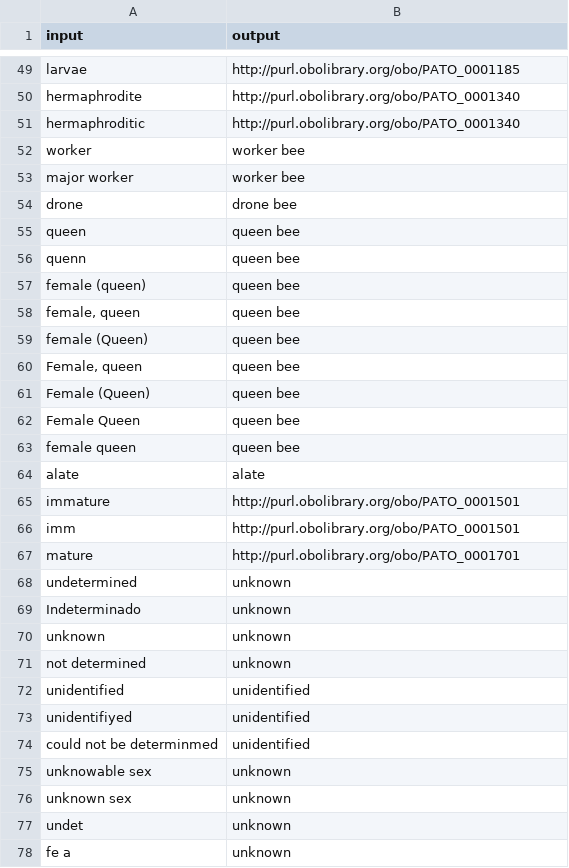
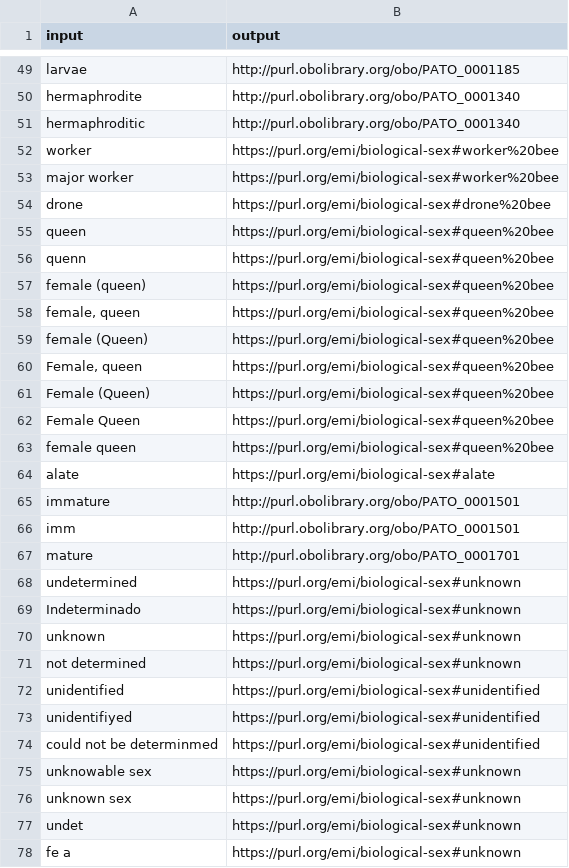
Before and after one commit to earth-metabolome-initiative/metrin-kg, a TSV file: ontology/data/globi/correctedBiologicalSexNames.tsv, drawn as a sheet; only a part is shown, gaps mark what is left out; the diff covers the shown part only.

Commit message:
added uris

```diff
--- a/ontology/data/globi/correctedBiologicalSexNames.tsv
+++ b/ontology/data/globi/correctedBiologicalSexNames.tsv
@@ -51,15 +51,15 @@ hermaphrodite	http://purl.obolibrary.org/obo/PATO_0001340
 hermaphroditic	http://purl.obolibrary.org/obo/PATO_0001340
-worker	worker bee
-major worker	worker bee
-drone	drone bee
-queen	queen bee
-quenn	queen bee
-female (queen)	queen bee
-female, queen	queen bee
-female (Queen)	queen bee
-Female, queen	queen bee
-Female (Queen)	queen bee
-Female Queen	queen bee
-female queen	queen bee
-alate	alate
+worker	https://purl.org/emi/biological-sex#worker%20bee
+major worker	https://purl.org/emi/biological-sex#worker%20bee
+drone	https://purl.org/emi/biological-sex#drone%20bee
+queen	https://purl.org/emi/biological-sex#queen%20bee
+quenn	https://purl.org/emi/biological-sex#queen%20bee
+female (queen)	https://purl.org/emi/biological-sex#queen%20bee
+female, queen	https://purl.org/emi/biological-sex#queen%20bee
+female (Queen)	https://purl.org/emi/biological-sex#queen%20bee
+Female, queen	https://purl.org/emi/biological-sex#queen%20bee
+Female (Queen)	https://purl.org/emi/biological-sex#queen%20bee
+Female Queen	https://purl.org/emi/biological-sex#queen%20bee
+female queen	https://purl.org/emi/biological-sex#queen%20bee
+alate	https://purl.org/emi/biological-sex#alate
 immature	http://purl.obolibrary.org/obo/PATO_0001501
@@ -67,12 +67,12 @@ imm	http://purl.obolibrary.org/obo/PATO_0001501
 mature	http://purl.obolibrary.org/obo/PATO_0001701
-undetermined	unknown
-Indeterminado	unknown
-unknown	unknown
-not determined	unknown
-unidentified	unidentified
-unidentifiyed	unidentified
-could not be determinmed	unidentified
-unknowable sex	unknown
-unknown sex	unknown
-undet	unknown
-fe a 	unknown
+undetermined	https://purl.org/emi/biological-sex#unknown
+Indeterminado	https://purl.org/emi/biological-sex#unknown
+unknown	https://purl.org/emi/biological-sex#unknown
+not determined	https://purl.org/emi/biological-sex#unknown
+unidentified	https://purl.org/emi/biological-sex#unidentified
+unidentifiyed	https://purl.org/emi/biological-sex#unidentified
+could not be determinmed	https://purl.org/emi/biological-sex#unidentified
+unknowable sex	https://purl.org/emi/biological-sex#unknown
+unknown sex	https://purl.org/emi/biological-sex#unknown
+undet	https://purl.org/emi/biological-sex#unknown
+fe a 	https://purl.org/emi/biological-sex#unknown
```
Also changed, not shown: 31 edited cells elsewhere in this file.
